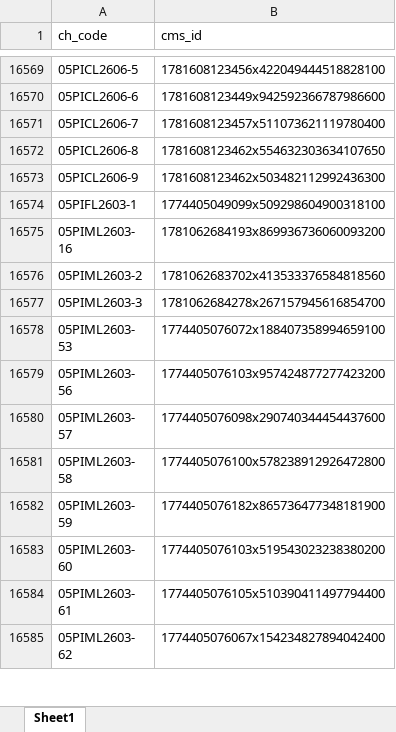
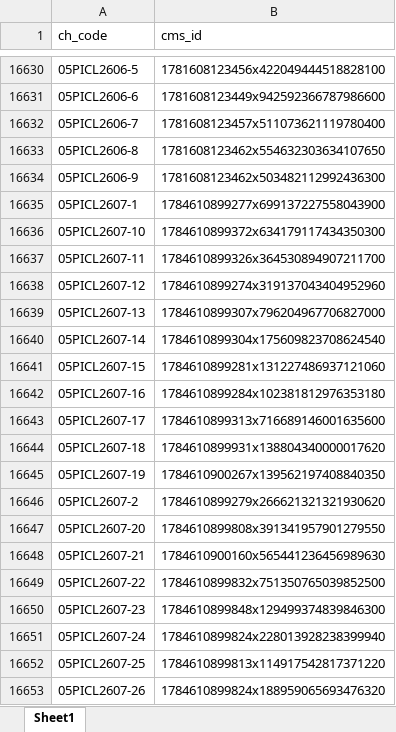
Before and after one commit to joremacerado1999-lgtm/Workspace-Tools, an Excel workbook: cmd_id.xlsx, sheet Sheet1, drawn as a sheet; only a part is shown, gaps mark what is left out; the shorter side is filled out with more unchanged rows; values as stored, in another font and other column widths than the file's, no borders; the diff covers the shown part only; the diff names each change by its address in the sheet, - before the commit and + after, or states it on an @@ line.

```diff
--- a/cmd_id.xlsx (sheet Sheet1)
+++ b/cmd_id.xlsx (sheet Sheet1)
+row 16635: 05PICL2607-1 | 1784610899277x699137227558043900
+row 16636: 05PICL2607-10 | 1784610899372x634179117434350300
+row 16637: 05PICL2607-11 | 1784610899326x364530894907211700
+row 16638: 05PICL2607-12 | 1784610899274x319137043404952960
+row 16639: 05PICL2607-13 | 1784610899307x796204967706827000
+row 16640: 05PICL2607-14 | 1784610899304x175609823708624540
+row 16641: 05PICL2607-15 | 1784610899281x131227486937121060
+row 16642: 05PICL2607-16 | 1784610899284x102381812976353180
+row 16643: 05PICL2607-17 | 1784610899313x716689146001635600
+row 16644: 05PICL2607-18 | 1784610899931x138804340000017620
+row 16645: 05PICL2607-19 | 1784610900267x139562197408840350
+row 16646: 05PICL2607-2 | 1784610899279x266621321321930620
+row 16647: 05PICL2607-20 | 1784610899808x391341957901279550
+row 16648: 05PICL2607-21 | 1784610900160x565441236456989630
+row 16649: 05PICL2607-22 | 1784610899832x751350765039852500
+row 16650: 05PICL2607-23 | 1784610899848x129499374839846300
+row 16651: 05PICL2607-24 | 1784610899824x228013928238399940
+row 16652: 05PICL2607-25 | 1784610899813x114917542817371220
+row 16653: 05PICL2607-26 | 1784610899824x188959065693476320
```
Also changed, not shown: 302 added rows and 155 removed rows elsewhere in this sheet.
